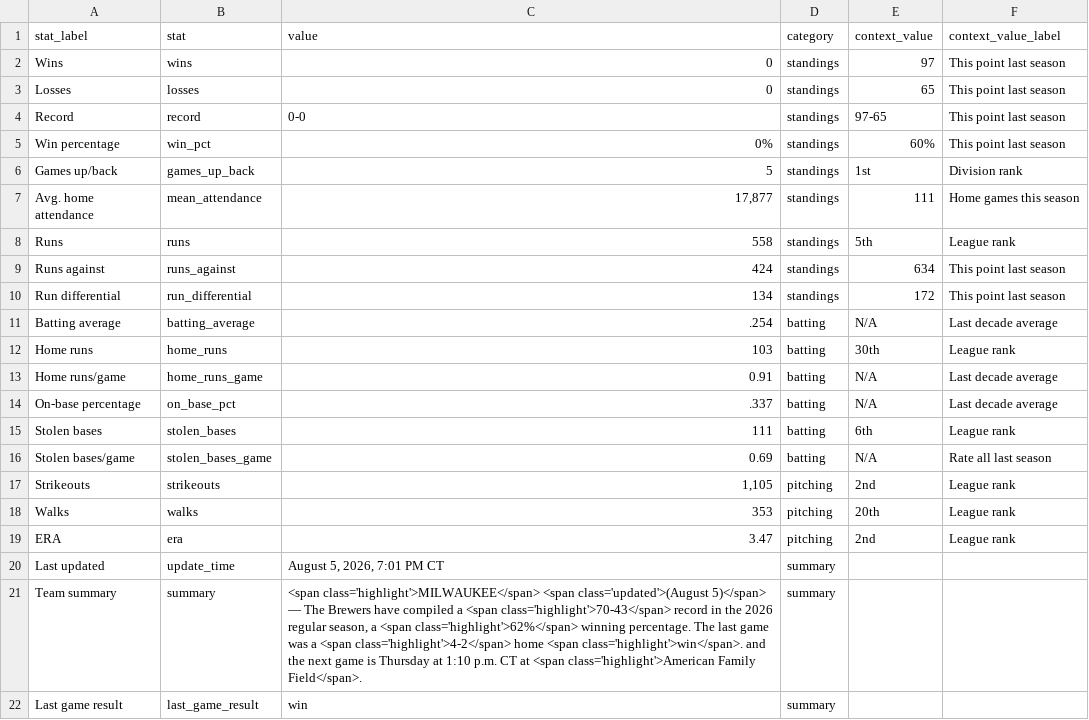
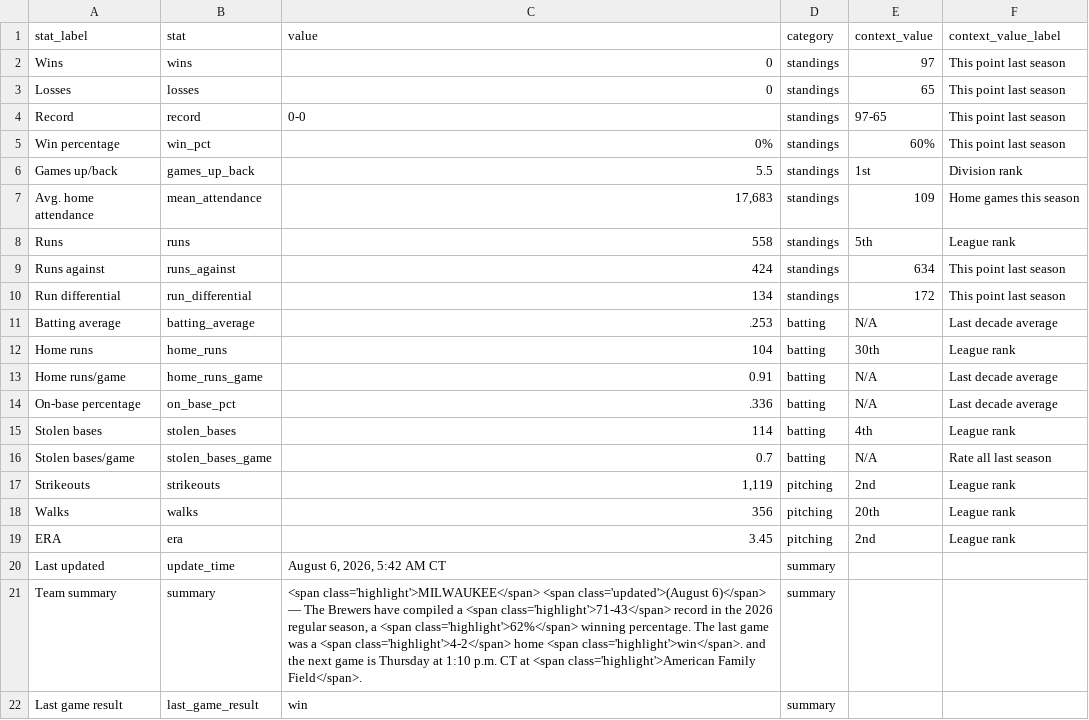
Before and after one commit to twallac10/mkebrewers-bot, a CSV file: data/standings/season_summary_latest.csv, drawn as a sheet.

```diff
--- a/data/standings/season_summary_latest.csv
+++ b/data/standings/season_summary_latest.csv
@@ -5,4 +5,4 @@ Record,record,0-0,standings,97-65,This point last season
 Win percentage,win_pct,0%,standings,60%,This point last season
-Games up/back,games_up_back,5,standings,1st,Division rank
-Avg. home attendance,mean_attendance,"17,877",standings,111,Home games this season
+Games up/back,games_up_back,5.5,standings,1st,Division rank
+Avg. home attendance,mean_attendance,"17,683",standings,109,Home games this season
 Runs,runs,558,standings,5th,League rank
@@ -10,13 +10,13 @@ Runs against,runs_against,424,standings,634,This point last season
 Run differential,run_differential,134,standings,172,This point last season
-Batting average,batting_average,.254,batting,N/A,Last decade average
-Home runs,home_runs,103,batting,30th,League rank
+Batting average,batting_average,.253,batting,N/A,Last decade average
+Home runs,home_runs,104,batting,30th,League rank
 Home runs/game,home_runs_game,0.91,batting,N/A,Last decade average
-On-base percentage,on_base_pct,.337,batting,N/A,Last decade average
-Stolen bases,stolen_bases,111,batting,6th,League rank
-Stolen bases/game,stolen_bases_game,0.69,batting,N/A,Rate all last season
-Strikeouts,strikeouts,"1,105",pitching,2nd,League rank
-Walks,walks,353,pitching,20th,League rank
-ERA,era,3.47,pitching,2nd,League rank
-Last updated,update_time,"August 5, 2026, 7:01 PM CT",summary,,
-Team summary,summary,"<span class='highlight'>MILWAUKEE</span> <span class='updated'>(August 5)</span> — The Brewers have compiled a <span class='highlight'>70-43</span> record in the 2026 regular season, a <span class='highlight'>62%</span> winning percentage.  The last game was a <span class='highlight'>4-2</span> home <span class='highlight'>win</span>. and the next game is Thursday at 1:10 p.m. CT at <span class='highlight'>American Family Field</span>.",summary,,
+On-base percentage,on_base_pct,.336,batting,N/A,Last decade average
+Stolen bases,stolen_bases,114,batting,4th,League rank
+Stolen bases/game,stolen_bases_game,0.7,batting,N/A,Rate all last season
+Strikeouts,strikeouts,"1,119",pitching,2nd,League rank
+Walks,walks,356,pitching,20th,League rank
+ERA,era,3.45,pitching,2nd,League rank
+Last updated,update_time,"August 6, 2026, 5:42 AM CT",summary,,
+Team summary,summary,"<span class='highlight'>MILWAUKEE</span> <span class='updated'>(August 6)</span> — The Brewers have compiled a <span class='highlight'>71-43</span> record in the 2026 regular season, a <span class='highlight'>62%</span> winning percentage.  The last game was a <span class='highlight'>4-2</span> home <span class='highlight'>win</span>. and the next game is Thursday at 1:10 p.m. CT at <span class='highlight'>American Family Field</span>.",summary,,
 Last game result,last_game_result,win,summary,,
```
Also changed, not shown: data/batting/brewers_xwoba_current.csv, data/pitching/brewers_pitching_totals_current.csv, 31 other files.
